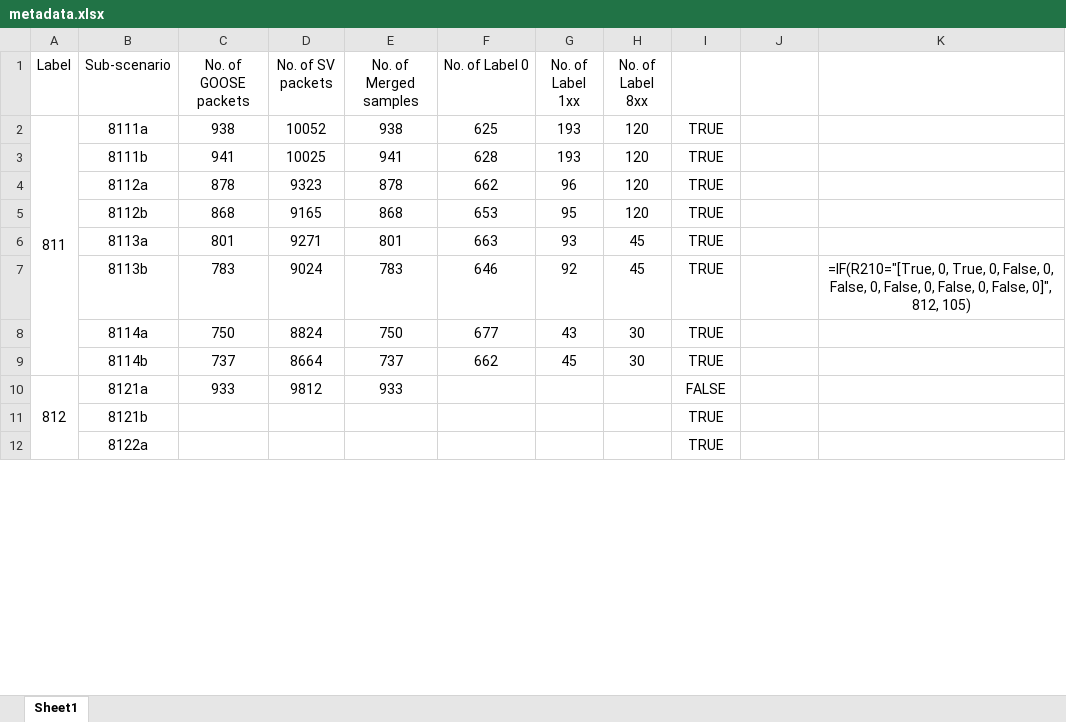
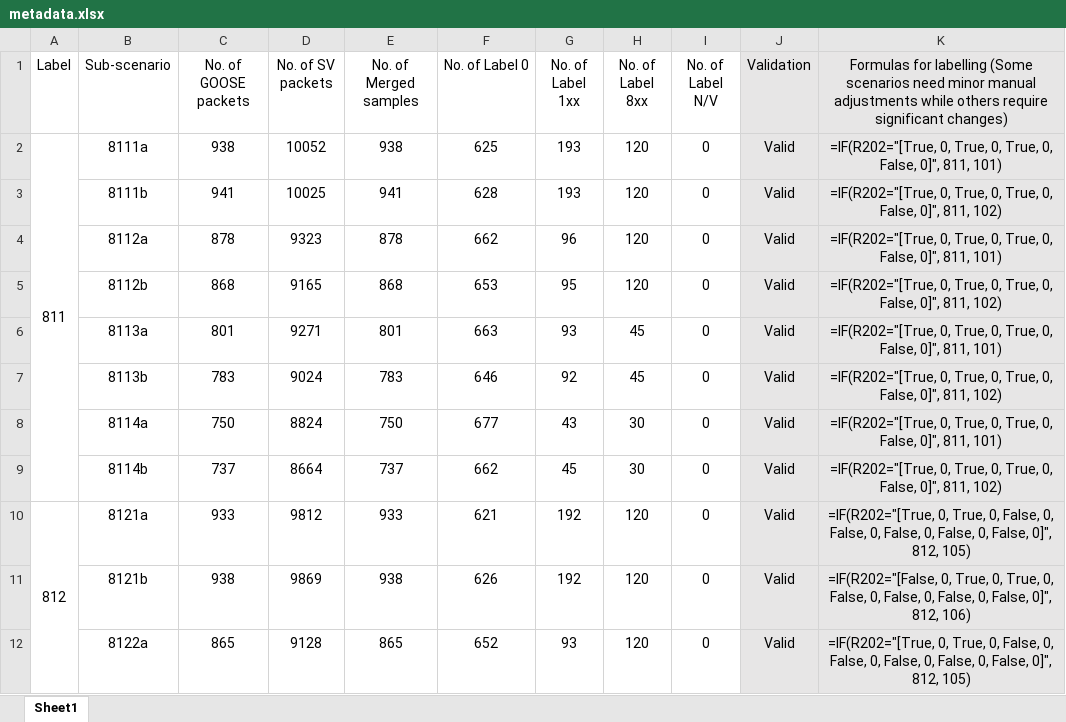
Before and after one commit to CSCRC-SCREED/QUT-ZSS-2023-GOOSE, an Excel workbook: Datasets/GOOSE attack dataset/Processed dataset (supervised ML)/metadata.xlsx, sheet Sheet1, drawn as a sheet; only a part is shown; values as stored, in another font and other column widths than the file's, no borders; the diff covers the shown part only; the diff names each change by its address in the sheet, - before the commit and + after, or states it on an @@ line.

Commit message:
Update metadata.xlsx

```diff
--- a/Datasets/GOOSE attack dataset/Processed dataset (supervised ML)/metadata.xlsx (sheet Sheet1)
+++ b/Datasets/GOOSE attack dataset/Processed dataset (supervised ML)/metadata.xlsx (sheet Sheet1)
-I1: (empty)
+I1: No. of Label N/V
-J1: (empty)
+J1: Validation
-J1:K12 fill: none
+J1:K12 fill: #E7E6E6
-K1: (empty)
+K1: Formulas for labelling (Some scenarios need minor manual adjustments while others require significant changes)
-I2:I9 (No. of Label N/V): TRUE
+I2:I9 (No. of Label N/V): 0
-J2:J12 (Validation): (empty)
+J2:J12 (Validation): Valid
-K2: (empty)
+K2: =IF(R202="[True, 0, True, 0, True, 0, False, 0]", 811, 101)
-K3: (empty)
+K3: =IF(R202="[True, 0, True, 0, True, 0, False, 0]", 811, 102)
-K4: (empty)
+K4: =IF(R202="[True, 0, True, 0, True, 0, False, 0]", 811, 101)
-K5: (empty)
+K5: =IF(R202="[True, 0, True, 0, True, 0, False, 0]", 811, 102)
-K6: (empty)
+K6: =IF(R202="[True, 0, True, 0, True, 0, False, 0]", 811, 101)
-K7: =IF(R210="[True, 0, True, 0, False, 0, False, 0, False, 0, False, 0, False, 0]", 812, 105)
+K7: =IF(R202="[True, 0, True, 0, True, 0, False, 0]", 811, 102)
-K8: (empty)
+K8: =IF(R202="[True, 0, True, 0, True, 0, False, 0]", 811, 101)
-K9: (empty)
+K9: =IF(R202="[True, 0, True, 0, True, 0, False, 0]", 811, 102)
-F10 (No. of Label 0): (empty)
+F10 (No. of Label 0): 621
-G10:G11 (No. of Label 1xx): (empty)
+G10:G11 (No. of Label 1xx): 192
-H10:H12 (No. of Label 8xx): (empty)
+H10:H12 (No. of Label 8xx): 120
-I10 (No. of Label N/V): FALSE
+I10 (No. of Label N/V): 0
-K10: (empty)
+K10: =IF(R202="[True, 0, True, 0, False, 0, False, 0, False, 0, False, 0, False, 0]", 812, 105)
-C11 (No. of GOOSE packets): (empty)
+C11 (No. of GOOSE packets): 938
-D11 (No. of SV packets): (empty)
+D11 (No. of SV packets): 9869
-E11 (No. of Merged samples): (empty)
+E11 (No. of Merged samples): 938
-F11 (No. of Label 0): (empty)
+F11 (No. of Label 0): 626
-I11:I12 (No. of Label N/V): TRUE
+I11:I12 (No. of Label N/V): 0
-K11: (empty)
+K11: =IF(R202="[False, 0, True, 0, True, 0, False, 0, False, 0, False, 0, False, 0]", 812, 106)
-C12 (No. of GOOSE packets): (empty)
+C12 (No. of GOOSE packets): 865
-D12 (No. of SV packets): (empty)
+D12 (No. of SV packets): 9128
-E12 (No. of Merged samples): (empty)
+E12 (No. of Merged samples): 865
-F12 (No. of Label 0): (empty)
+F12 (No. of Label 0): 652
-G12 (No. of Label 1xx): (empty)
+G12 (No. of Label 1xx): 93
-K12: (empty)
+K12: =IF(R202="[True, 0, True, 0, False, 0, False, 0, False, 0, False, 0, False, 0]", 812, 105)
```
Also changed, not shown: 1 added row, 1 removed row, 882 edited cells and cell formats elsewhere in this sheet.
